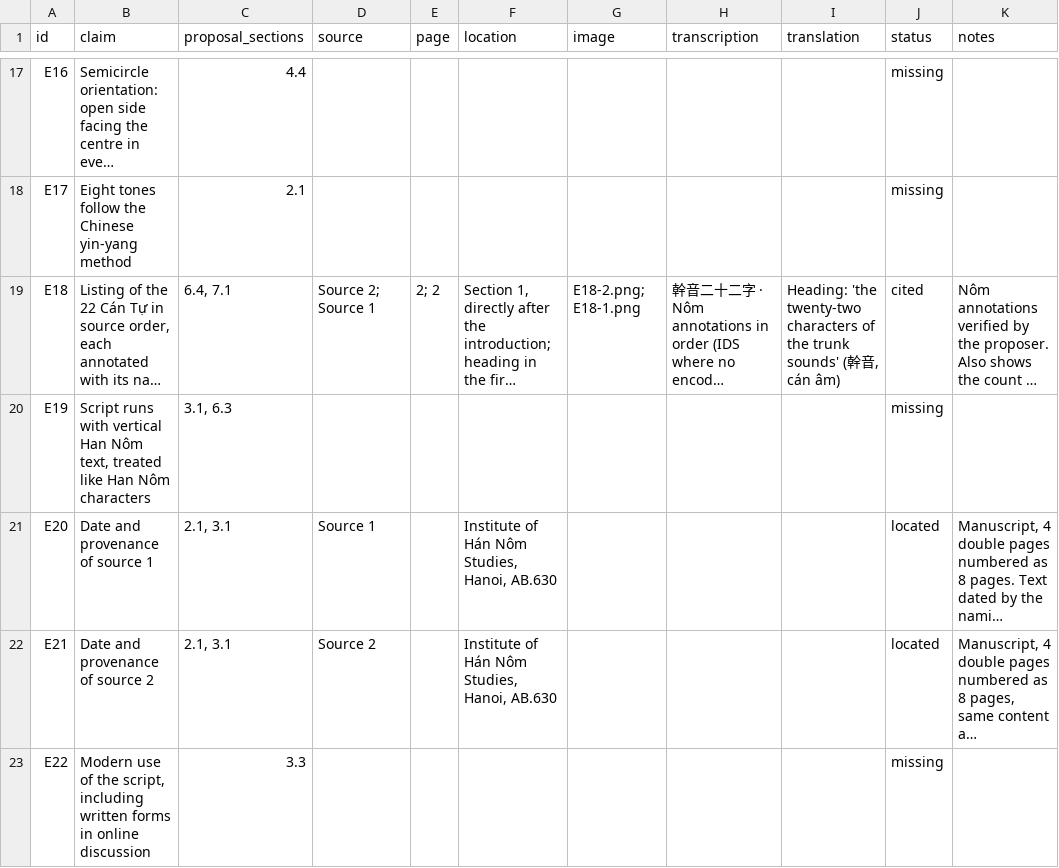
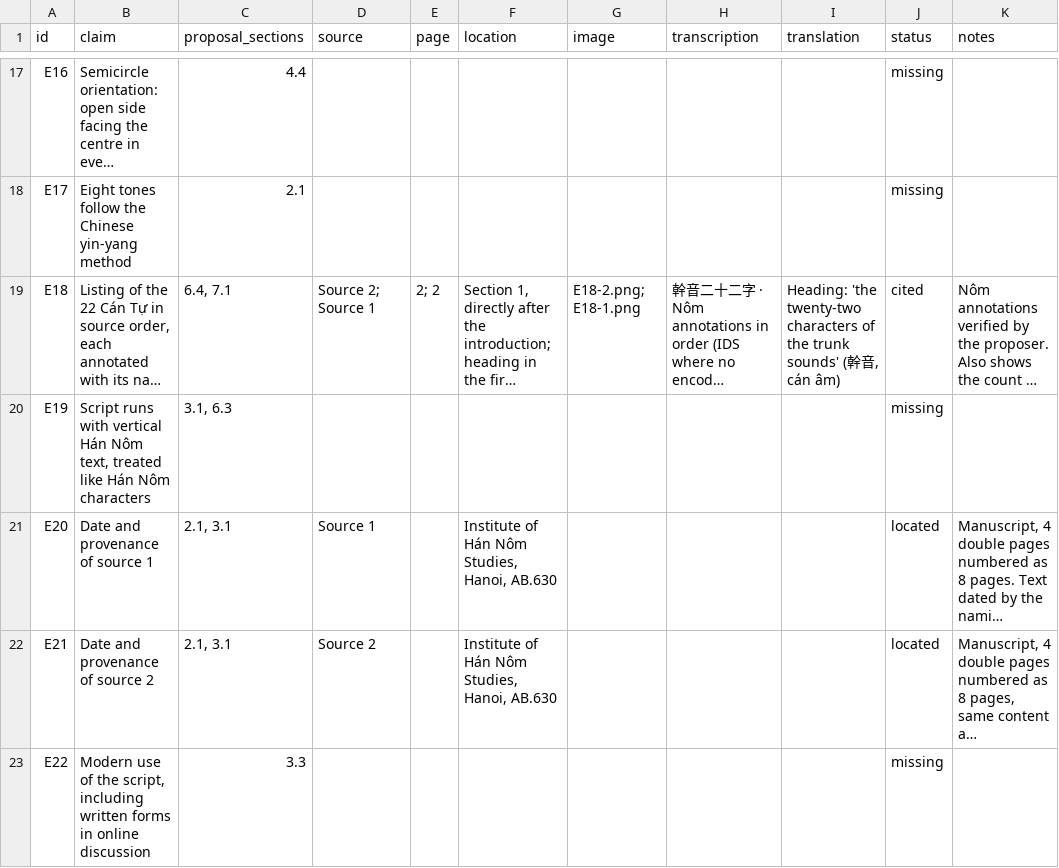
Before and after one commit to qtng/qatt-unicode, a CSV file: evidence/catalog.csv, drawn as a sheet; only a part is shown, gaps mark what is left out; long unchanged cells end in …; the diff names each change by its address in the sheet, - before the commit and + after, or states it on an @@ line.

```diff
--- a/evidence/catalog.csv
+++ b/evidence/catalog.csv
-B20 (claim): …with vertical Han Nôm text, treated like Han Nôm characters
+B20 (claim): …with vertical Hán Nôm text, treated like Hán Nôm characters
```
Also changed, not shown: 2 other files.
